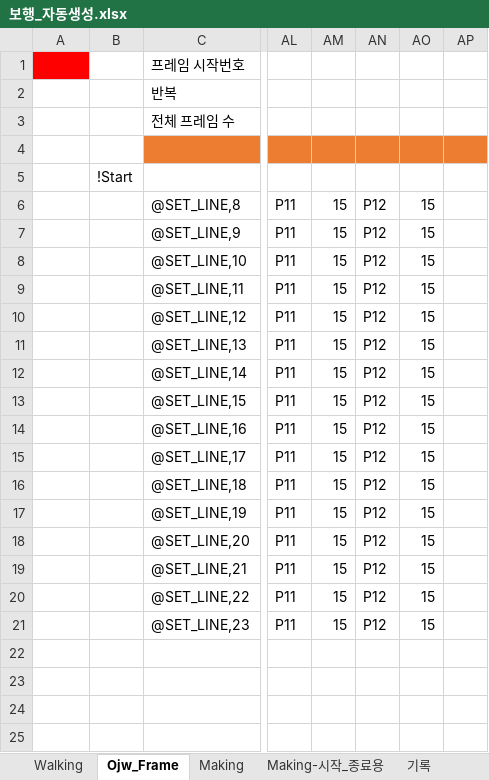
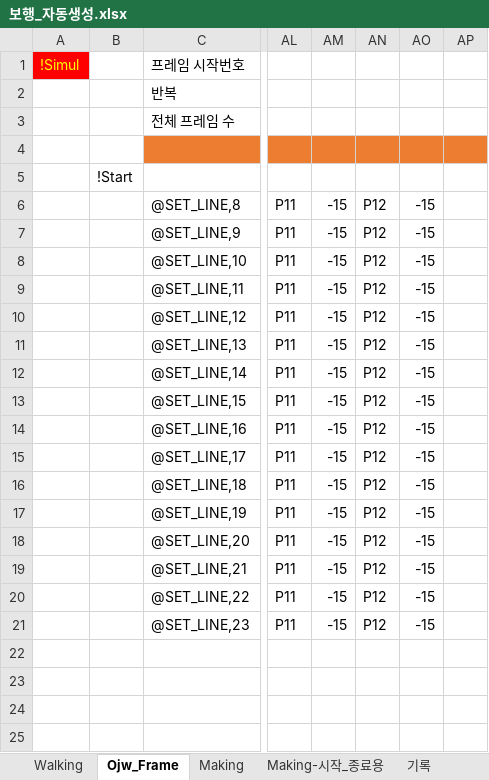
Before and after one commit to ojw5014/Beta_Release, an Excel workbook: [walking]보행/보행_자동생성.xlsx, sheet Ojw_Frame, drawn as a sheet; only a part is shown, gaps mark what is left out; values as stored, in another font and other column widths than the file's, no borders; conditional formats not drawn; the diff names each change by its address in the sheet, - before the commit and + after, or states it on an @@ line.

```diff
--- a/[walking]보행/보행_자동생성.xlsx (sheet Ojw_Frame)
+++ b/[walking]보행/보행_자동생성.xlsx (sheet Ojw_Frame)
-A1: (empty)
+A1: !Simul
-AM6:AM21: 15
+AM6:AM21: -15
-AO6:AO21: 15
+AO6:AO21: -15
```
Also changed, not shown: sheet Making, sheet Walking.
